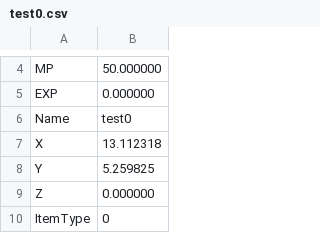
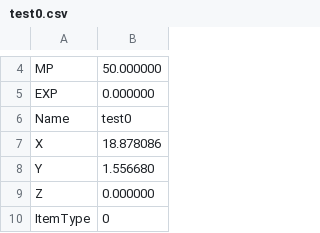
Before and after one commit to Limsunwoo1/Diablo2, a CSV file: Resource/Data/test0.csv, drawn as a sheet; only a part is shown, gaps mark what is left out.

```diff
--- a/Resource/Data/test0.csv
+++ b/Resource/Data/test0.csv
@@ -6,4 +6,4 @@ EXP,0.000000
 Name,test0
-X,13.112318
-Y,5.259825
+X,18.878086
+Y,1.556680
 Z,0.000000
```
Also changed, not shown: 14 other files.
